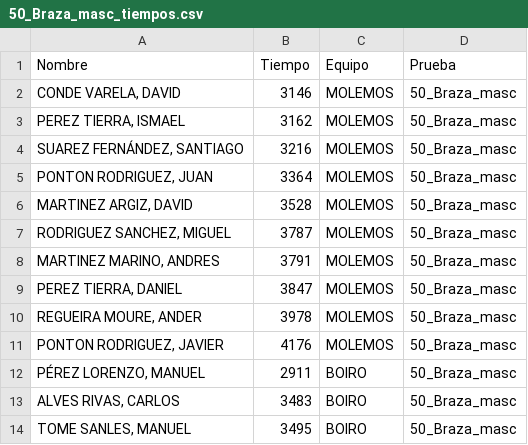
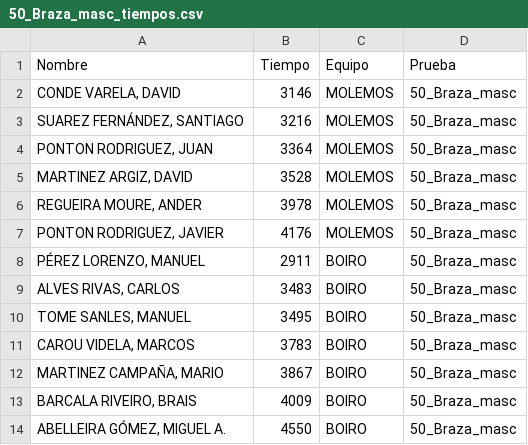
Before and after one commit to juanpontonrodri/Calculadora-Combinaciones-Puntos, a CSV file: series_masc_1/50_Braza_masc_tiempos.csv, drawn as a sheet; only a part is shown; the shorter side is filled out with more unchanged rows.

```diff
--- a/series_masc_1/50_Braza_masc_tiempos.csv
+++ b/series_masc_1/50_Braza_masc_tiempos.csv
@@ -2,3 +2,2 @@ Nombre,Tiempo,Equipo,Prueba
 "CONDE VARELA, DAVID",3146,MOLEMOS,50_Braza_masc
-"PEREZ TIERRA, ISMAEL",3162,MOLEMOS,50_Braza_masc
 "SUAREZ FERNÁNDEZ, SANTIAGO",3216,MOLEMOS,50_Braza_masc
@@ -6,5 +5,2 @@ Nombre,Tiempo,Equipo,Prueba
 "MARTINEZ ARGIZ, DAVID",3528,MOLEMOS,50_Braza_masc
-"RODRIGUEZ SANCHEZ, MIGUEL",3787,MOLEMOS,50_Braza_masc
-"MARTINEZ MARINO, ANDRES",3791,MOLEMOS,50_Braza_masc
-"PEREZ TIERRA, DANIEL",3847,MOLEMOS,50_Braza_masc
 "REGUEIRA MOURE, ANDER",3978,MOLEMOS,50_Braza_masc
```
Also changed, not shown: 17 other files.
